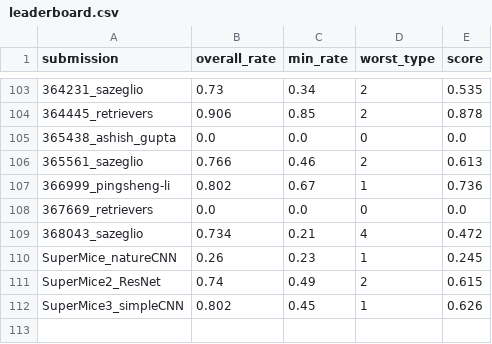
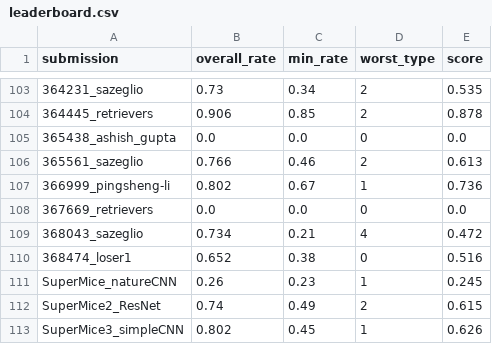
Before and after one commit to robustforaging/robustforaging.github.io, a CSV file: assets/data/leaderboard.csv, drawn as a sheet; only a part is shown, gaps mark what is left out; the diff names each change by its address in the sheet, - before the commit and + after, or states it on an @@ line.

Commit message:
Update leaderboard at 2025-09-11 00:44

```diff
--- a/assets/data/leaderboard.csv
+++ b/assets/data/leaderboard.csv
+row 110: 368474_loser1 | 0.652 | 0.38 | 0 | 0.516
```
